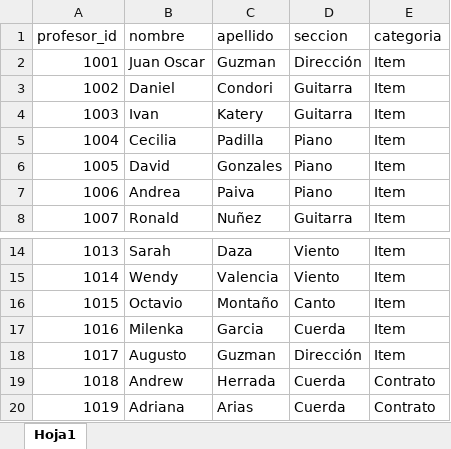
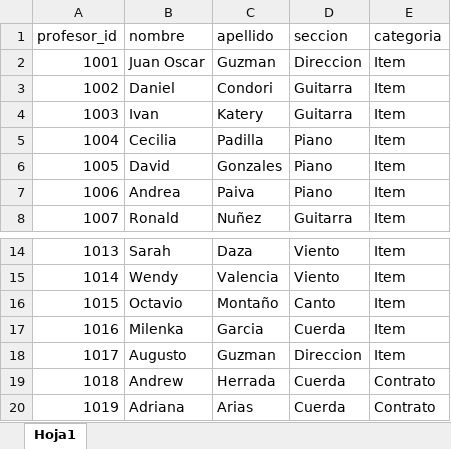
Before and after one commit to AndrewHerrada/Timetabling, an Excel workbook: db/Profesor.xlsx, sheet Hoja1, drawn as a sheet; only a part is shown, gaps mark what is left out; values as stored, in another font and other column widths than the file's, no borders; the diff names each change by its address in the sheet, - before the commit and + after, or states it on an @@ line.

```diff
--- a/db/Profesor.xlsx (sheet Hoja1)
+++ b/db/Profesor.xlsx (sheet Hoja1)
-D2 (seccion): Dirección
+D2 (seccion): Direccion
-D18 (seccion): Dirección
+D18 (seccion): Direccion
```
Also changed, not shown: db/tabla_minable.xlsx, 10 other files.
